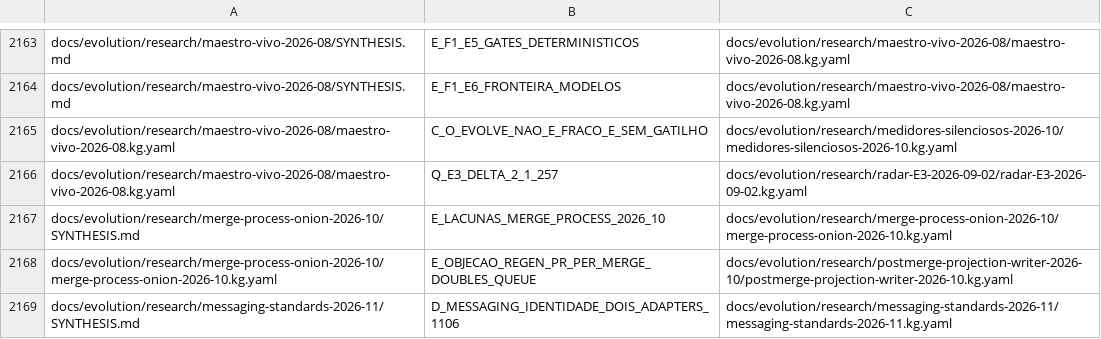
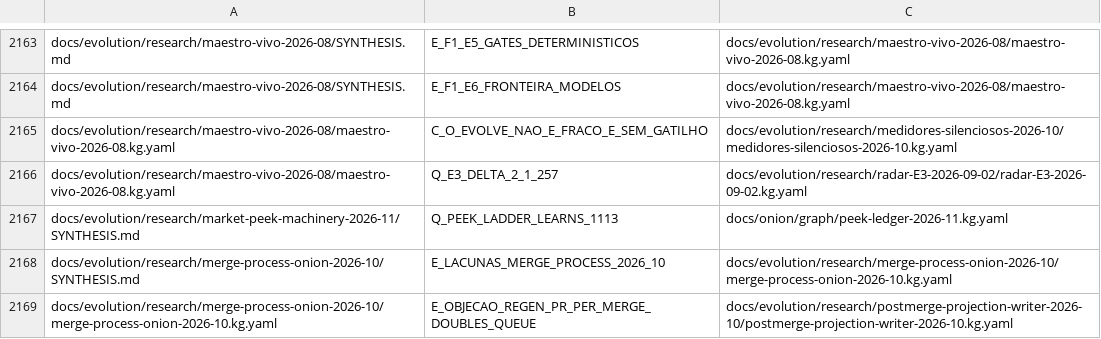
Before and after one commit to marciocar/onion-evolve, a TSV file: docs/onion/kg-read-index.tsv, drawn as a sheet; only a part is shown, gaps mark what is left out; the shorter side is filled out with more unchanged rows; the diff names each change by its address in the sheet, - before the commit and + after, or states it on an @@ line.

```diff
--- a/docs/onion/kg-read-index.tsv
+++ b/docs/onion/kg-read-index.tsv
+row 2167: docs/evolution/research/market-peek-machinery-2026-11/SYNTHESIS.md | Q_PEEK_LADDER_LEARNS_1113 | docs/onion/graph/peek-ledger-2026-11.kg.yaml
```
Also changed, not shown: 22 other files.
